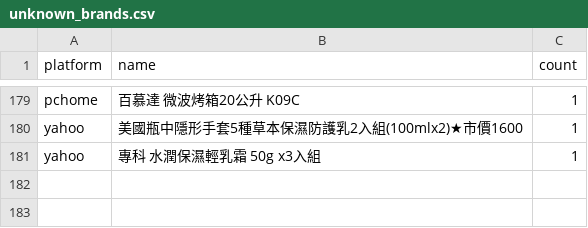
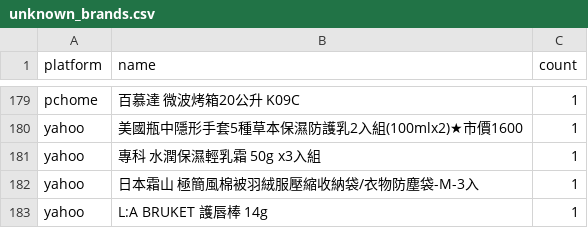
Before and after one commit to jerrycp-lab/momo-sales-monitor, a CSV file: compare/data/unknown_brands.csv, drawn as a sheet; only a part is shown, gaps mark what is left out; the diff names each change by its address in the sheet, - before the commit and + after, or states it on an @@ line.

```diff
--- a/compare/data/unknown_brands.csv
+++ b/compare/data/unknown_brands.csv
+row 182: yahoo | 日本霜山 極簡風棉被羽絨服壓縮收納袋/衣物防塵袋-M-3入 | 1
+row 183: yahoo | L:A BRUKET 護唇棒 14g | 1
```
Also changed, not shown: compare/data/matches.csv, compare/data/products_all.csv, 1 other file.
